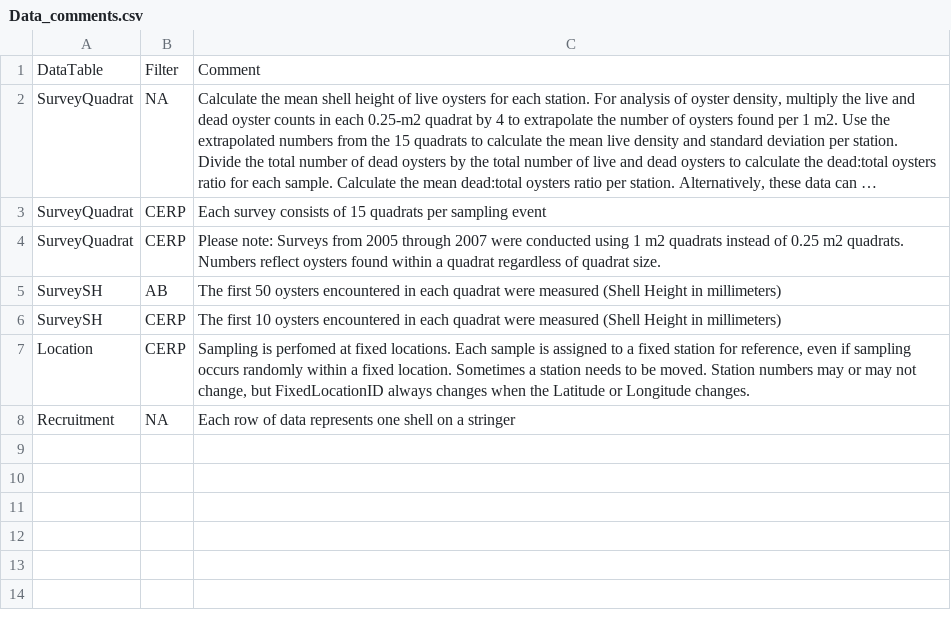
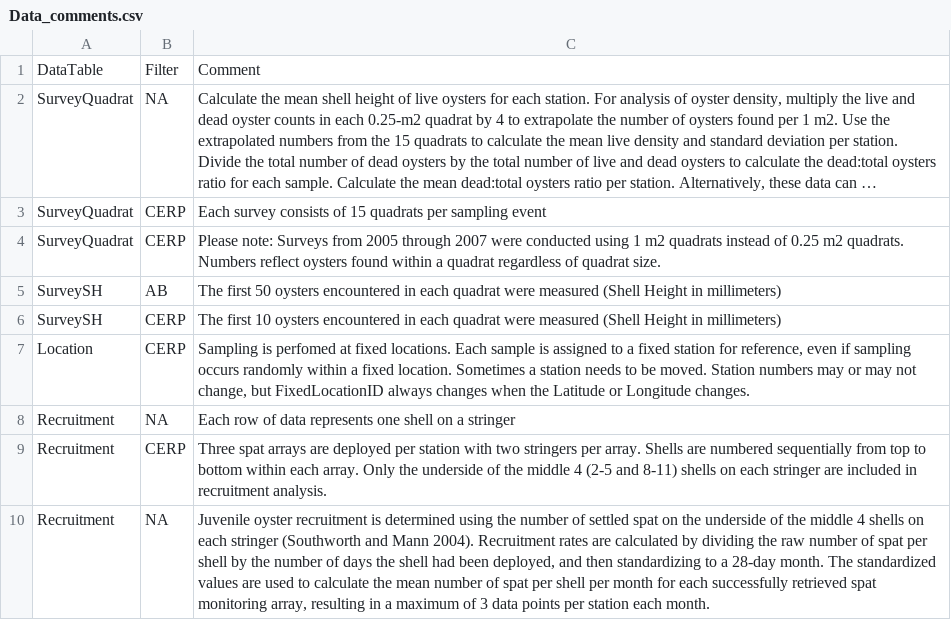
Before and after one commit to matthewdavis2985/Oyster-Data-Requests, a CSV file: Data_comments.csv, drawn as a sheet; long unchanged cells end in …; the diff names each change by its address in the sheet, - before the commit and + after, or states it on an @@ line.

```diff
--- a/Data_comments.csv
+++ b/Data_comments.csv
+row 9: Recruitment | CERP | Three spat arrays are deployed per station with two stringers per array. Shells are numbered sequentially from top to bottom within each array. Only the underside of the middle 4 (2-5 and 8-11) shells on each stringer are included in recruitment analysis.
+row 10: Recruitment | NA | Juvenile oyster recruitment is determined using the number of settled spat on the underside of the middle 4 shells on each stringer (Southworth and Mann 2004). Recruitment rates are calculated by dividing the raw number of spat per shell by the number of days the shell had been deployed, and then standardizing to a 28-day month. The standardized values are used to calculate the mean number of spat per shell per month for each successfully retrieved spat monitoring array, resulting in a maximum of 3 data points per station each month.
```
Also changed, not shown: Column_names_meta.csv, 1 other file.
